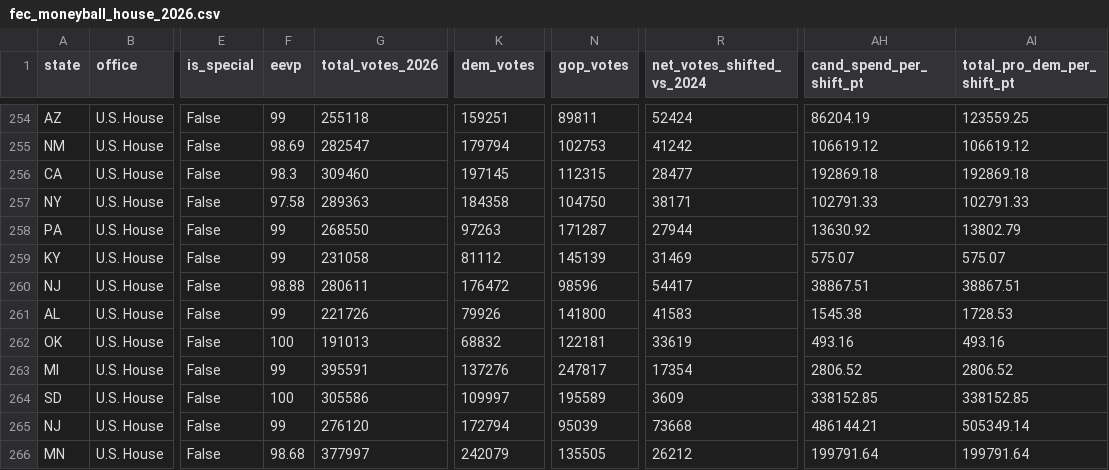
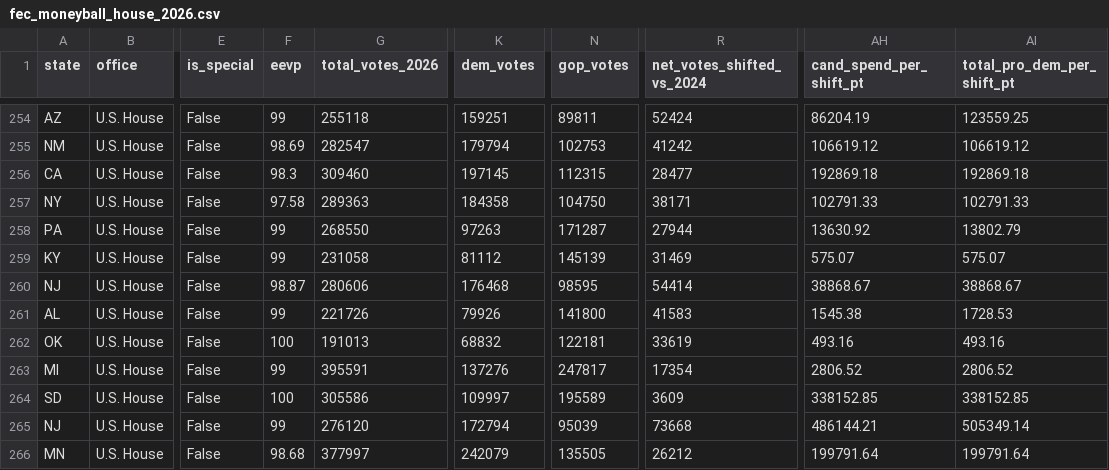
Before and after one commit to mike10010100/elections-2026, a CSV file: site_data/fec_moneyball_house_2026.csv, drawn as a sheet; only a part is shown, gaps mark what is left out; the diff names each change by its address in the sheet, - before the commit and + after, or states it on an @@ line.

Commit message:
chore(data): auto-update live 2026 election results & analysis charts

```diff
--- a/site_data/fec_moneyball_house_2026.csv
+++ b/site_data/fec_moneyball_house_2026.csv
-F260 (eevp): 98.88
+F260 (eevp): 98.87
-G260 (total_votes_2026): 280611
+G260 (total_votes_2026): 280606
-K260 (dem_votes): 176472
+K260 (dem_votes): 176468
-N260 (gop_votes): 98596
+N260 (gop_votes): 98595
-R260 (net_votes_shifted_vs_2024): 54417
+R260 (net_votes_shifted_vs_2024): 54414
-AH260 (cand_spend_per_shift_pt): 38867.51
+AH260 (cand_spend_per_shift_pt): 38868.67
-AI260 (total_pro_dem_per_shift_pt): 38867.51
+AI260 (total_pro_dem_per_shift_pt): 38868.67
```
Also changed, not shown: site_data/fec_moneyball_senate_2026.csv, 12 other files.
